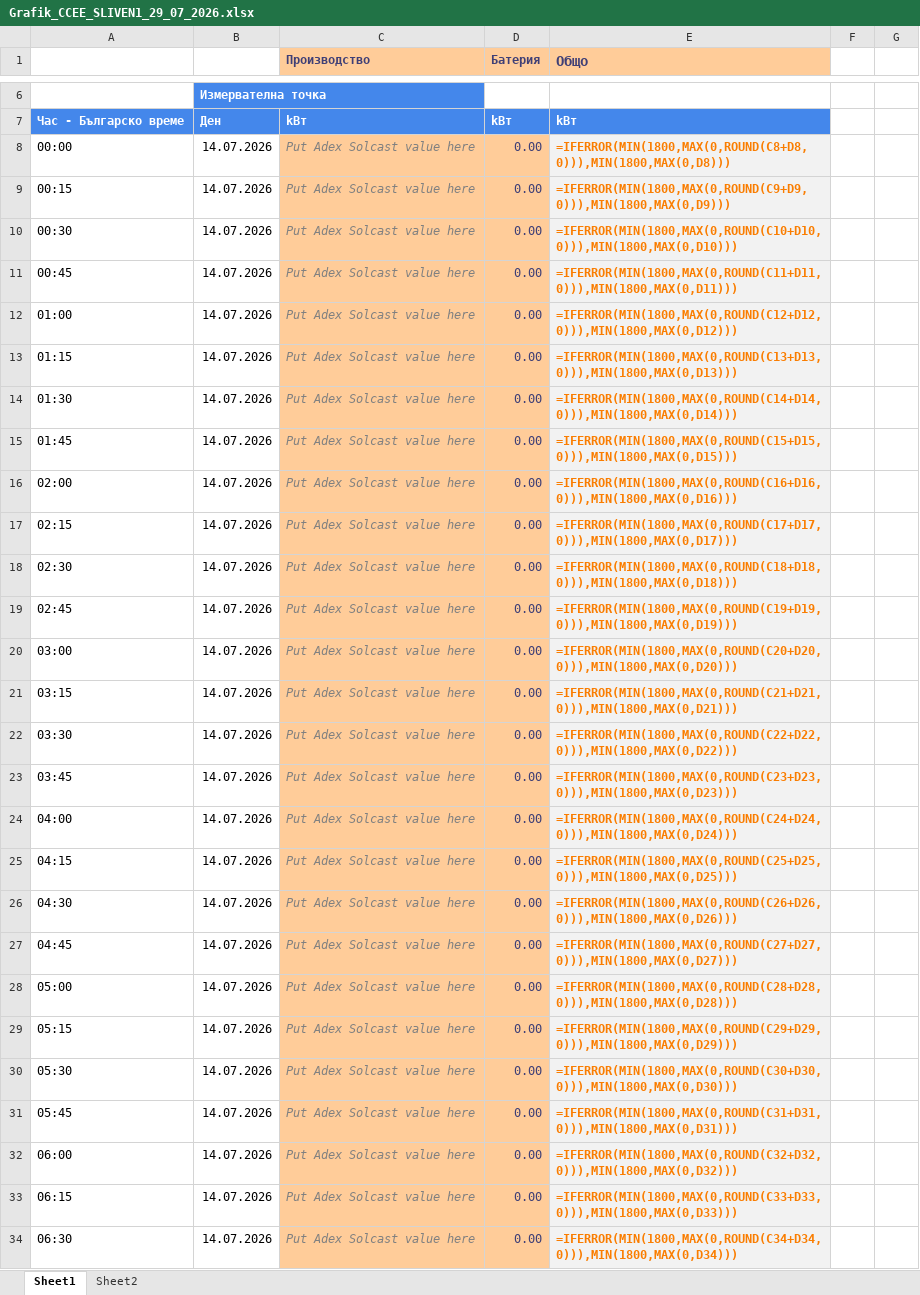
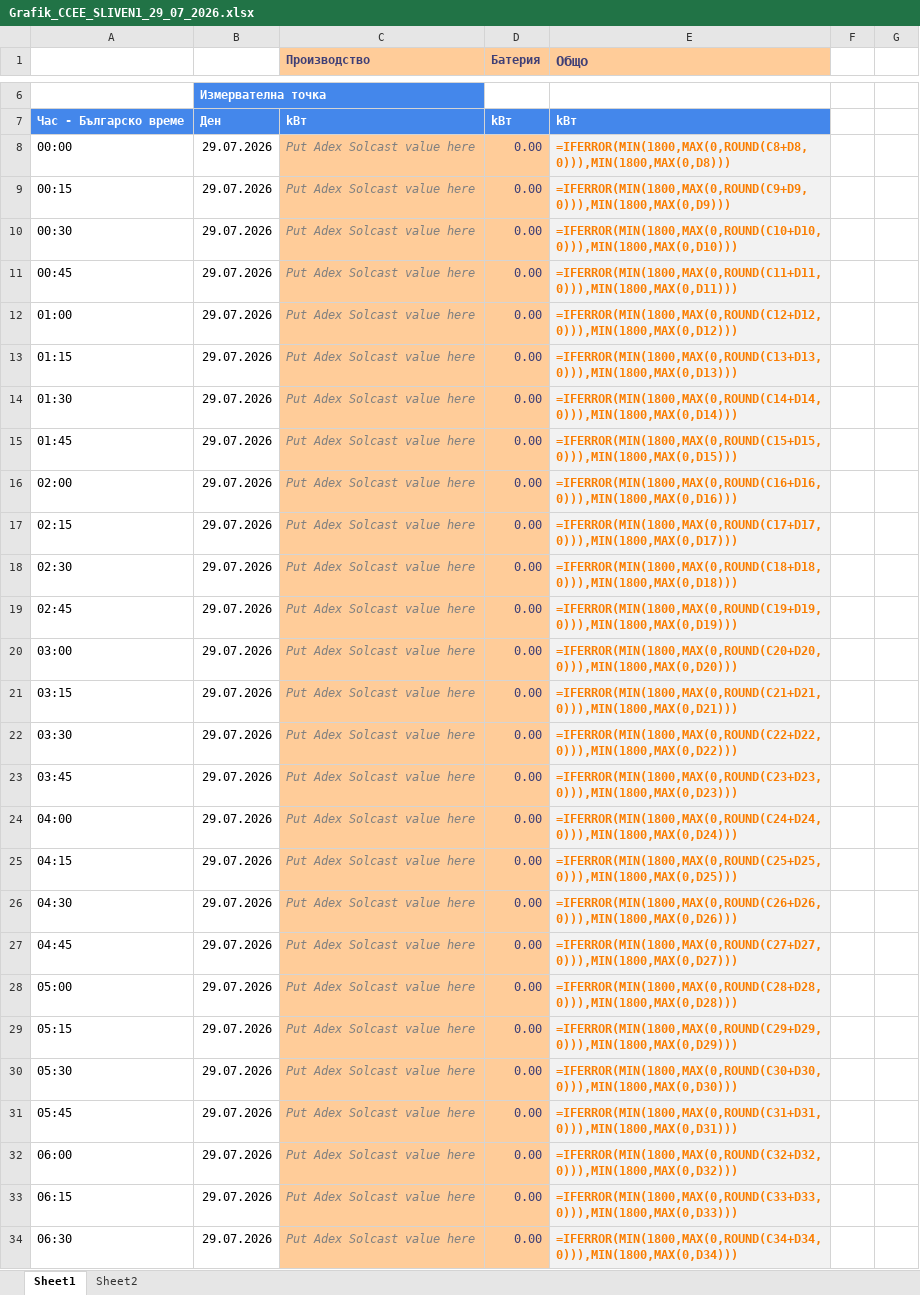
Before and after one commit to kkirov-nvp/battery-bot-site, an Excel workbook: Grafik_CCEE_SLIVEN1_29_07_2026.xlsx, sheet Sheet1, drawn as a sheet; only a part is shown, gaps mark what is left out; values as stored, in another font and other column widths than the file's, no borders; formulas without a stored value are shown as written; the diff covers the shown part only; the diff names each change by its address in the sheet, - before the commit and + after, or states it on an @@ line.

```diff
--- a/Grafik_CCEE_SLIVEN1_29_07_2026.xlsx (sheet Sheet1)
+++ b/Grafik_CCEE_SLIVEN1_29_07_2026.xlsx (sheet Sheet1)
-B8:B34: 14.07.2026
+B8:B34: 29.07.2026
```
Also changed, not shown: 73 edited cells and cell formats elsewhere in this sheet, 3 other files.
